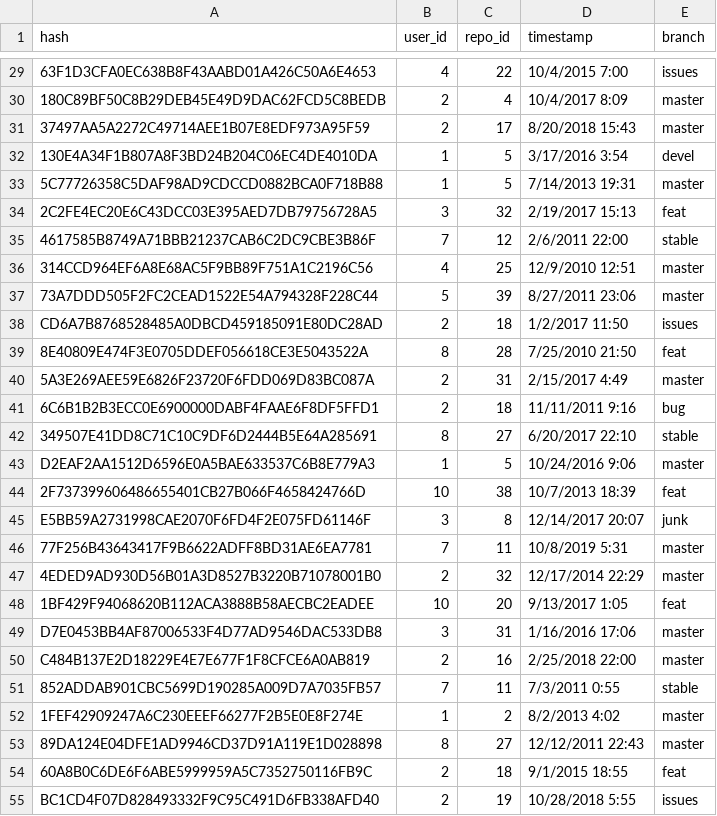
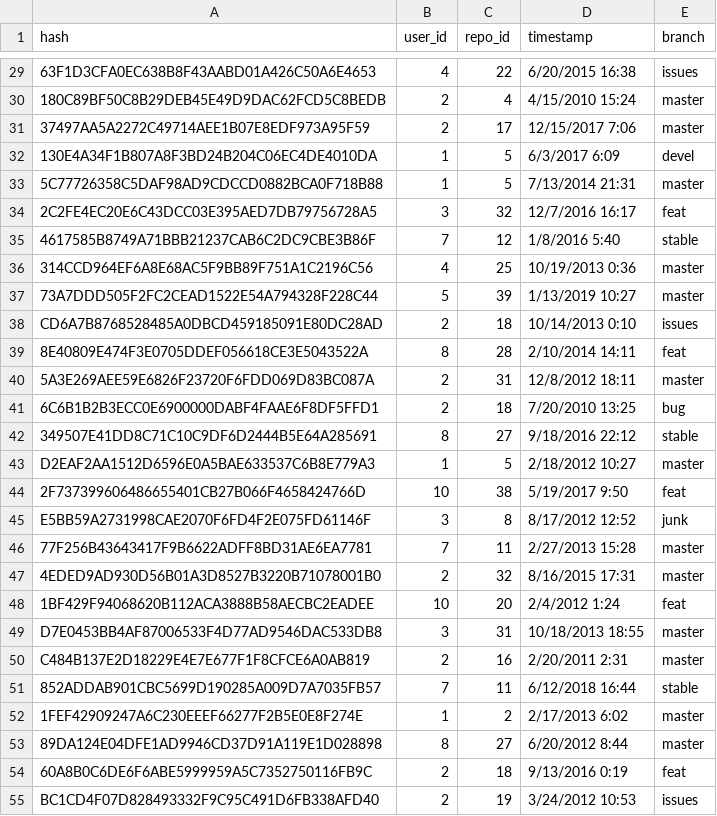
Before and after one commit to imanousar/GitInsightsDB, a CSV file: Data/commit.csv, drawn as a sheet; only a part is shown, gaps mark what is left out; the diff covers the shown part only; the diff names each change by its address in the sheet, - before the commit and + after, or states it on an @@ line.

```diff
--- a/Data/commit.csv
+++ b/Data/commit.csv
-D29 (timestamp): 10/4/2015 7:00
+D29 (timestamp): 6/20/2015 16:38
-D30 (timestamp): 10/4/2017 8:09
+D30 (timestamp): 4/15/2010 15:24
-D31 (timestamp): 8/20/2018 15:43
+D31 (timestamp): 12/15/2017 7:06
-D32 (timestamp): 3/17/2016 3:54
+D32 (timestamp): 6/3/2017 6:09
-D33 (timestamp): 7/14/2013 19:31
+D33 (timestamp): 7/13/2014 21:31
-D34 (timestamp): 2/19/2017 15:13
+D34 (timestamp): 12/7/2016 16:17
-D35 (timestamp): 2/6/2011 22:00
+D35 (timestamp): 1/8/2016 5:40
-D36 (timestamp): 12/9/2010 12:51
+D36 (timestamp): 10/19/2013 0:36
-D37 (timestamp): 8/27/2011 23:06
+D37 (timestamp): 1/13/2019 10:27
-D38 (timestamp): 1/2/2017 11:50
+D38 (timestamp): 10/14/2013 0:10
-D39 (timestamp): 7/25/2010 21:50
+D39 (timestamp): 2/10/2014 14:11
-D40 (timestamp): 2/15/2017 4:49
+D40 (timestamp): 12/8/2012 18:11
-D41 (timestamp): 11/11/2011 9:16
+D41 (timestamp): 7/20/2010 13:25
-D42 (timestamp): 6/20/2017 22:10
+D42 (timestamp): 9/18/2016 22:12
-D43 (timestamp): 10/24/2016 9:06
+D43 (timestamp): 2/18/2012 10:27
-D44 (timestamp): 10/7/2013 18:39
+D44 (timestamp): 5/19/2017 9:50
-D45 (timestamp): 12/14/2017 20:07
+D45 (timestamp): 8/17/2012 12:52
-D46 (timestamp): 10/8/2019 5:31
+D46 (timestamp): 2/27/2013 15:28
-D47 (timestamp): 12/17/2014 22:29
+D47 (timestamp): 8/16/2015 17:31
-D48 (timestamp): 9/13/2017 1:05
+D48 (timestamp): 2/4/2012 1:24
-D49 (timestamp): 1/16/2016 17:06
+D49 (timestamp): 10/18/2013 18:55
-D50 (timestamp): 2/25/2018 22:00
+D50 (timestamp): 2/20/2011 2:31
-D51 (timestamp): 7/3/2011 0:55
+D51 (timestamp): 6/12/2018 16:44
-D52 (timestamp): 8/2/2013 4:02
+D52 (timestamp): 2/17/2013 6:02
-D53 (timestamp): 12/12/2011 22:43
+D53 (timestamp): 6/20/2012 8:44
-D54 (timestamp): 9/1/2015 18:55
+D54 (timestamp): 9/13/2016 0:19
-D55 (timestamp): 10/28/2018 5:55
+D55 (timestamp): 3/24/2012 10:53
```
Also changed, not shown: 93 edited cells elsewhere in this file, Data/language-repo.csv, Data/organization.csv, 7 other files.
